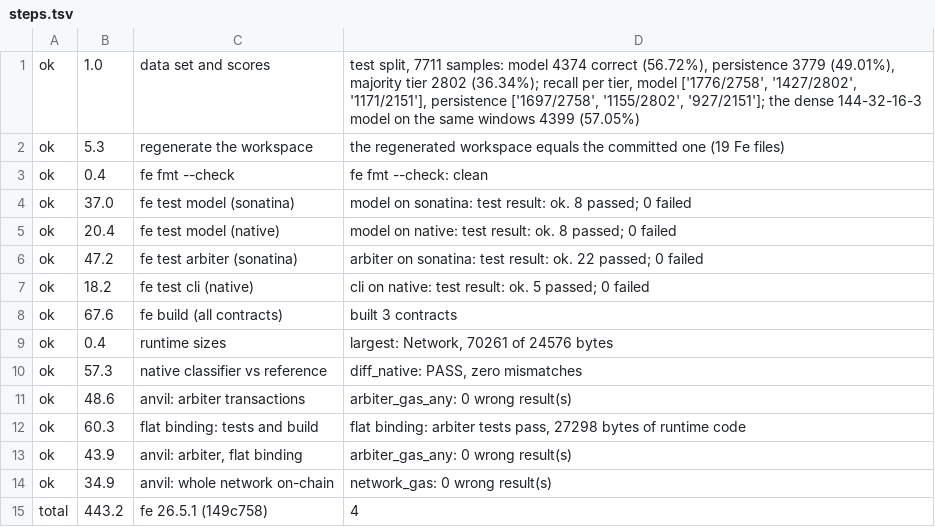
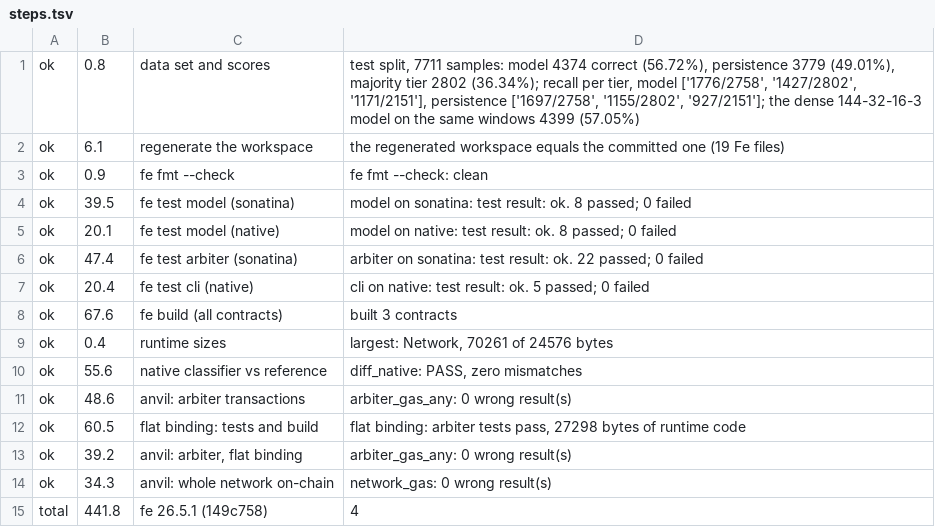
Before and after one commit to AbrahamPaulJ/tensile, a TSV file: examples/amm-fee-conv/runs/steps.tsv, drawn as a sheet.

```diff
--- a/examples/amm-fee-conv/runs/steps.tsv
+++ b/examples/amm-fee-conv/runs/steps.tsv
@@ -1,15 +1,15 @@
-ok	1.0	data set and scores	test split, 7711 samples: model 4374 correct (56.72%), persistence 3779 (49.01%), majority tier 2802 (36.34%); recall per tier, model ['1776/2758', '1427/2802', '1171/2151'], persistence ['1697/2758', '1155/2802', '927/2151']; the dense 144-32-16-3 model on the same windows 4399 (57.05%)
-ok	5.3	regenerate the workspace	the regenerated workspace equals the committed one (19 Fe files)
-ok	0.4	fe fmt --check	fe fmt --check: clean
-ok	37.0	fe test model (sonatina)	model on sonatina: test result: ok. 8 passed; 0 failed
-ok	20.4	fe test model (native)	model on native: test result: ok. 8 passed; 0 failed
-ok	47.2	fe test arbiter (sonatina)	arbiter on sonatina: test result: ok. 22 passed; 0 failed
-ok	18.2	fe test cli (native)	cli on native: test result: ok. 5 passed; 0 failed
+ok	0.8	data set and scores	test split, 7711 samples: model 4374 correct (56.72%), persistence 3779 (49.01%), majority tier 2802 (36.34%); recall per tier, model ['1776/2758', '1427/2802', '1171/2151'], persistence ['1697/2758', '1155/2802', '927/2151']; the dense 144-32-16-3 model on the same windows 4399 (57.05%)
+ok	6.1	regenerate the workspace	the regenerated workspace equals the committed one (19 Fe files)
+ok	0.9	fe fmt --check	fe fmt --check: clean
+ok	39.5	fe test model (sonatina)	model on sonatina: test result: ok. 8 passed; 0 failed
+ok	20.1	fe test model (native)	model on native: test result: ok. 8 passed; 0 failed
+ok	47.4	fe test arbiter (sonatina)	arbiter on sonatina: test result: ok. 22 passed; 0 failed
+ok	20.4	fe test cli (native)	cli on native: test result: ok. 5 passed; 0 failed
 ok	67.6	fe build (all contracts)	built 3 contracts
 ok	0.4	runtime sizes	largest: Network, 70261 of 24576 bytes
-ok	57.3	native classifier vs reference	diff_native: PASS, zero mismatches
+ok	55.6	native classifier vs reference	diff_native: PASS, zero mismatches
 ok	48.6	anvil: arbiter transactions	arbiter_gas_any: 0 wrong result(s)
-ok	60.3	flat binding: tests and build	flat binding: arbiter tests pass, 27298 bytes of runtime code
-ok	43.9	anvil: arbiter, flat binding	arbiter_gas_any: 0 wrong result(s)
-ok	34.9	anvil: whole network on-chain	network_gas: 0 wrong result(s)
-total	443.2	fe 26.5.1 (149c758)	4
+ok	60.5	flat binding: tests and build	flat binding: arbiter tests pass, 27298 bytes of runtime code
+ok	39.2	anvil: arbiter, flat binding	arbiter_gas_any: 0 wrong result(s)
+ok	34.3	anvil: whole network on-chain	network_gas: 0 wrong result(s)
+total	441.8	fe 26.5.1 (149c758)	4
```
Also changed, not shown: 3 other files.
